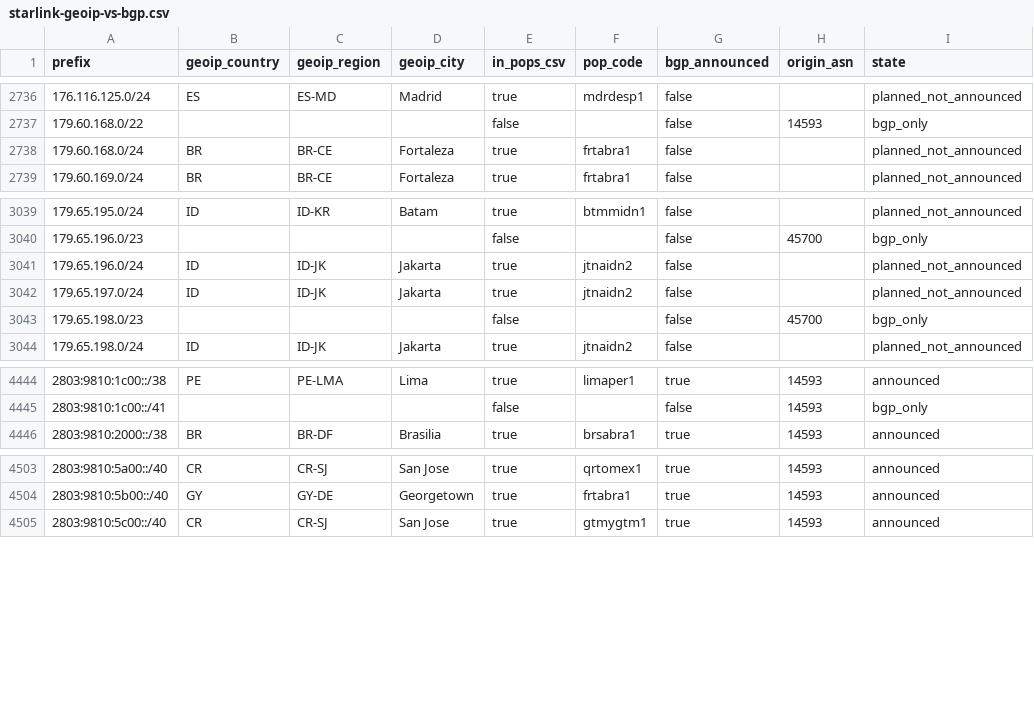
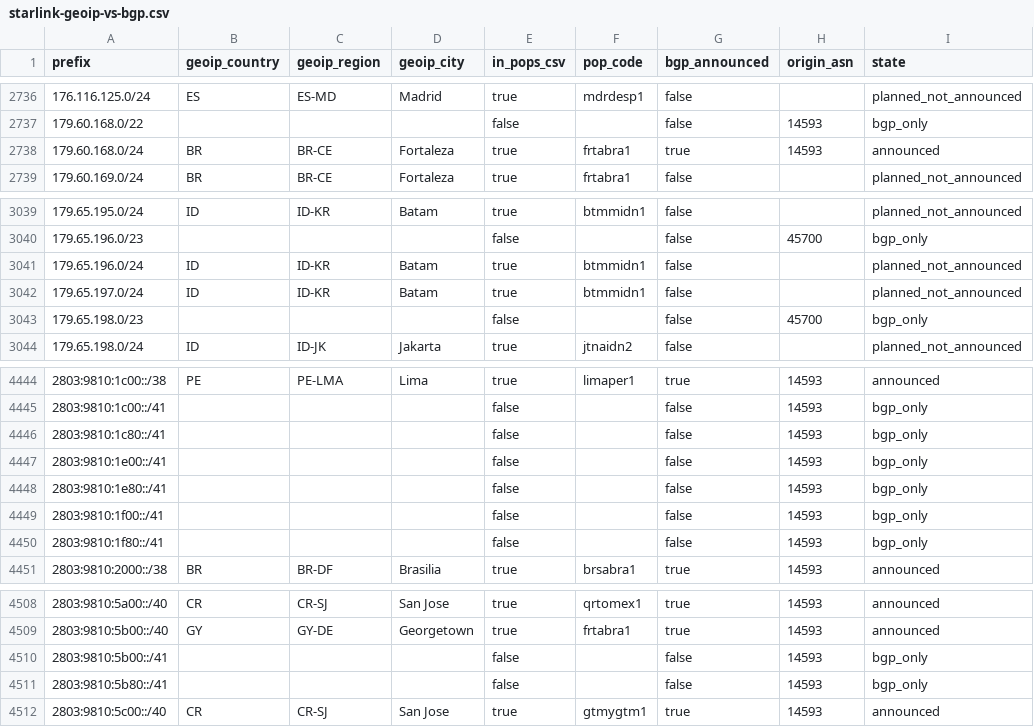
Before and after one commit to ipanalytics/Sat-geoip, a CSV file: outputs/starlink-geoip-vs-bgp.csv, drawn as a sheet; only a part is shown, gaps mark what is left out.

```diff
--- a/outputs/starlink-geoip-vs-bgp.csv
+++ b/outputs/starlink-geoip-vs-bgp.csv
@@ -2737,3 +2737,3 @@ prefix,geoip_country,geoip_region,geoip_city,in_pops_csv,pop_code,bgp_announced,
 179.60.168.0/22,,,,false,,false,14593,bgp_only
-179.60.168.0/24,BR,BR-CE,Fortaleza,true,frtabra1,false,,planned_not_announced
+179.60.168.0/24,BR,BR-CE,Fortaleza,true,frtabra1,true,14593,announced
 179.60.169.0/24,BR,BR-CE,Fortaleza,true,frtabra1,false,,planned_not_announced
@@ -3040,4 +3040,4 @@ prefix,geoip_country,geoip_region,geoip_city,in_pops_csv,pop_code,bgp_announced,
 179.65.196.0/23,,,,false,,false,45700,bgp_only
-179.65.196.0/24,ID,ID-JK,Jakarta,true,jtnaidn2,false,,planned_not_announced
-179.65.197.0/24,ID,ID-JK,Jakarta,true,jtnaidn2,false,,planned_not_announced
+179.65.196.0/24,ID,ID-KR,Batam,true,btmmidn1,false,,planned_not_announced
+179.65.197.0/24,ID,ID-KR,Batam,true,btmmidn1,false,,planned_not_announced
 179.65.198.0/23,,,,false,,false,45700,bgp_only
@@ -4445,2 +4445,7 @@ prefix,geoip_country,geoip_region,geoip_city,in_pops_csv,pop_code,bgp_announced,
 2803:9810:1c00::/41,,,,false,,false,14593,bgp_only
+2803:9810:1c80::/41,,,,false,,false,14593,bgp_only
+2803:9810:1e00::/41,,,,false,,false,14593,bgp_only
+2803:9810:1e80::/41,,,,false,,false,14593,bgp_only
+2803:9810:1f00::/41,,,,false,,false,14593,bgp_only
+2803:9810:1f80::/41,,,,false,,false,14593,bgp_only
 2803:9810:2000::/38,BR,BR-DF,Brasilia,true,brsabra1,true,14593,announced
@@ -4504,2 +4509,4 @@ prefix,geoip_country,geoip_region,geoip_city,in_pops_csv,pop_code,bgp_announced,
 2803:9810:5b00::/40,GY,GY-DE,Georgetown,true,frtabra1,true,14593,announced
+2803:9810:5b00::/41,,,,false,,false,14593,bgp_only
+2803:9810:5b80::/41,,,,false,,false,14593,bgp_only
 2803:9810:5c00::/40,CR,CR-SJ,San Jose,true,gtmygtm1,true,14593,announced
```
Also changed, not shown: outputs/pops-vs-ptr-mismatch.csv, outputs/starlink-pop-mapping.csv, 10 other files.
